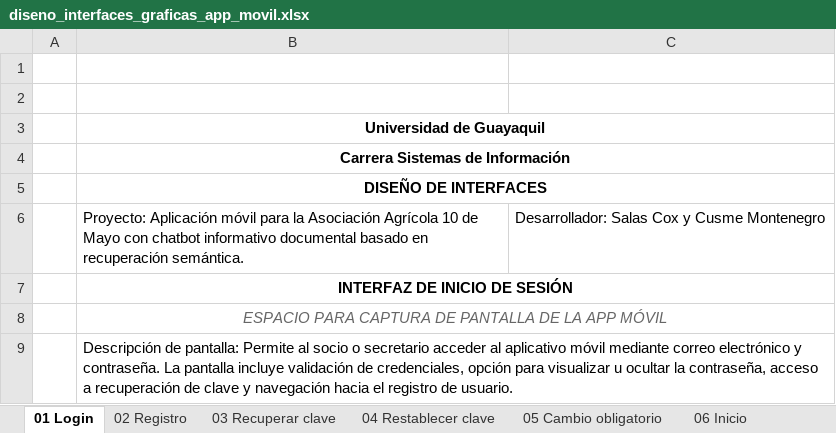
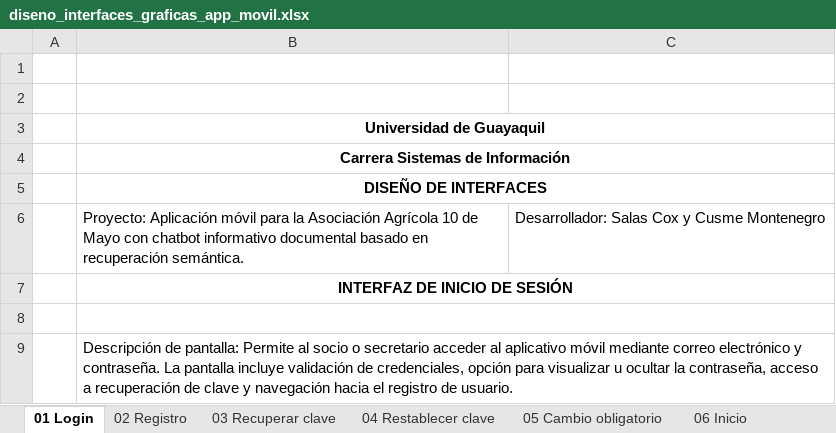
Before and after one commit to CusmeGoat/asociacion-app, an Excel workbook: entregables/interfaces_graficas/diseno_interfaces_graficas_app_movil.xlsx, sheet 01 Login, drawn as a sheet; values as stored, in another font and other column widths than the file's, no borders; charts and pictures not drawn; the diff names each change by its address in the sheet, - before the commit and + after, or states it on an @@ line.

```diff
--- a/entregables/interfaces_graficas/diseno_interfaces_graficas_app_movil.xlsx (sheet 01 Login)
+++ b/entregables/interfaces_graficas/diseno_interfaces_graficas_app_movil.xlsx (sheet 01 Login)
-B8: ESPACIO PARA CAPTURA DE PANTALLA DE LA APP MÓVIL
+B8: (empty)
```
Also changed, not shown: sheet 02 Registro, sheet 03 Recuperar clave, sheet 04 Restablecer clave, charts or pictures, 30 other files.
